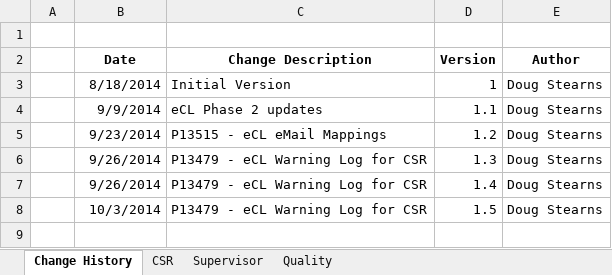
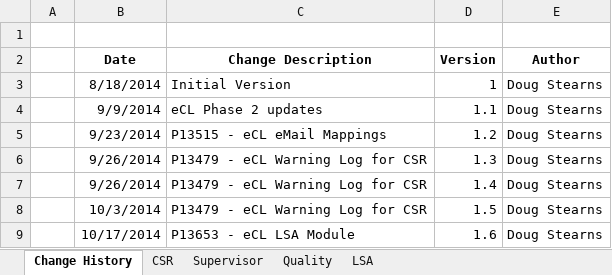
Before and after one commit to maximus-cco/eCoaching_V2_Bak, an Excel workbook: Requirements/status_email_notify.xlsx, sheet Change History, drawn as a sheet; values as stored, in another font and other column widths than the file's, no borders; the diff names each change by its address in the sheet, - before the commit and + after, or states it on an @@ line.

Commit message:
[VM:Doug.Stearns@10/21/2014 11:18:02 AM] p13653 - ecl lsa module TTuser/items:Doug Stearns(stead1) Resolution for SCCB-S13653.DV.1: eCoaching - LSA Module (FS) - Pending Development - Doug Stearns
git-tfs-id: [https://tfs.omnicloud.local/tfs/cco%20program/]$/eCoaching_V2;C13747

```diff
--- a/Requirements/status_email_notify.xlsx (sheet Change History)
+++ b/Requirements/status_email_notify.xlsx (sheet Change History)
+sheet tab: LSA
+row 9:  | 10/17/2014 | P13653 - eCL LSA Module | 1.6 | Doug Stearns
```
Also changed, not shown: sheet CSR, 1 other file.
